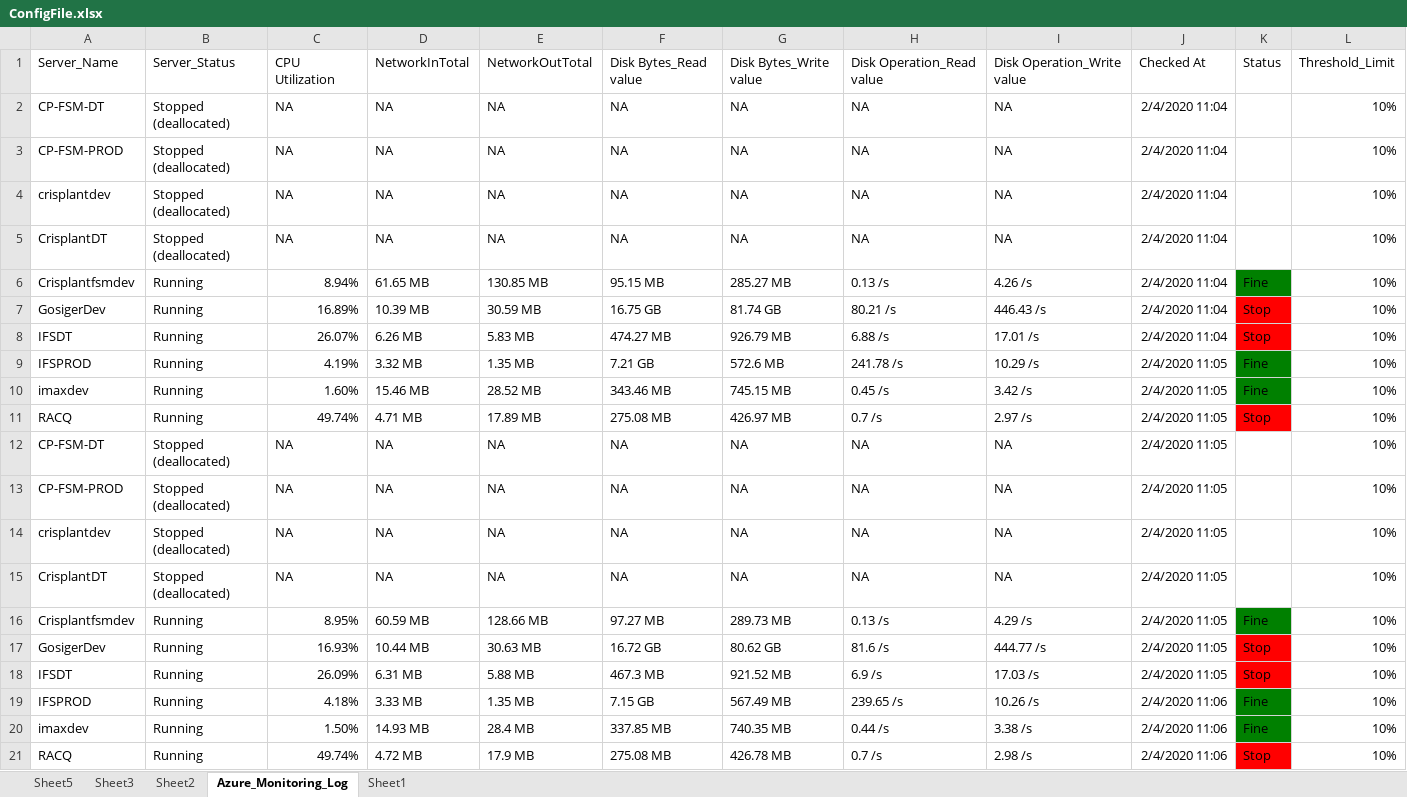
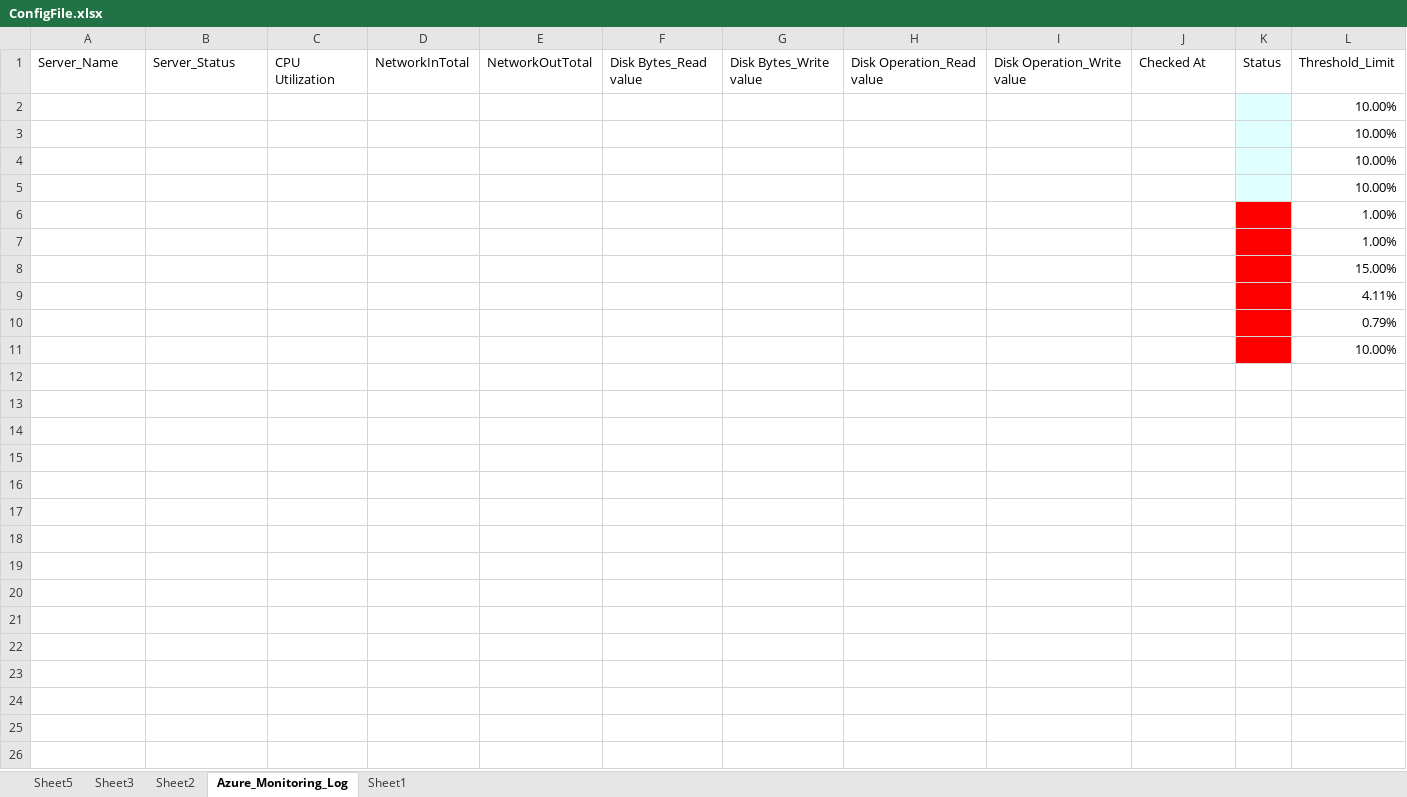
Before and after one commit to SangeethaAmaresan17/RPA-AzureMonitoring, an Excel workbook: ConfigFile.xlsx, sheet Azure_Monitoring_Log, drawn as a sheet; values as stored, in another font and other column widths than the file's, no borders; table styles not drawn; removed rows and columns are numbered as before the commit, all else as after; the diff names each change by its address in the sheet, - before the commit and + after, or states it on an @@ line.

```diff
--- a/ConfigFile.xlsx (sheet Azure_Monitoring_Log)
+++ b/ConfigFile.xlsx (sheet Azure_Monitoring_Log)
-row 2: CP-FSM-DT | Stopped (deallocated) | NA | NA | NA | NA | NA | NA | NA | 2/4/2020 11:04 |  | 10%
-row 3: CP-FSM-PROD | Stopped (deallocated) | NA | NA | NA | NA | NA | NA | NA | 2/4/2020 11:04 |  | 10%
-row 4: crisplantdev | Stopped (deallocated) | NA | NA | NA | NA | NA | NA | NA | 2/4/2020 11:04 |  | 10%
-row 5: CrisplantDT | Stopped (deallocated) | NA | NA | NA | NA | NA | NA | NA | 2/4/2020 11:04 |  | 10%
-row 6: Crisplantfsmdev | Running | 8.94% | 61.65 MB | 130.85 MB | 95.15 MB | 285.27 MB | 0.13 /s | 4.26 /s | 2/4/2020 11:04 | Fine | 10%
-row 7: GosigerDev | Running | 16.89% | 10.39 MB | 30.59 MB | 16.75 GB | 81.74 GB | 80.21 /s | 446.43 /s | 2/4/2020 11:04 | Stop | 10%
-row 8: IFSDT | Running | 26.07% | 6.26 MB | 5.83 MB | 474.27 MB | 926.79 MB | 6.88 /s | 17.01 /s | 2/4/2020 11:04 | Stop | 10%
-row 9: IFSPROD | Running | 4.19% | 3.32 MB | 1.35 MB | 7.21 GB | 572.6 MB | 241.78 /s | 10.29 /s | 2/4/2020 11:05 | Fine | 10%
-row 10: imaxdev | Running | 1.60% | 15.46 MB | 28.52 MB | 343.46 MB | 745.15 MB | 0.45 /s | 3.42 /s | 2/4/2020 11:05 | Fine | 10%
-row 11: RACQ | Running | 49.74% | 4.71 MB | 17.89 MB | 275.08 MB | 426.97 MB | 0.7 /s | 2.97 /s | 2/4/2020 11:05 | Stop | 10%
-row 12: CP-FSM-DT | Stopped (deallocated) | NA | NA | NA | NA | NA | NA | NA | 2/4/2020 11:05 |  | 10%
-row 13: CP-FSM-PROD | Stopped (deallocated) | NA | NA | NA | NA | NA | NA | NA | 2/4/2020 11:05 |  | 10%
-row 14: crisplantdev | Stopped (deallocated) | NA | NA | NA | NA | NA | NA | NA | 2/4/2020 11:05 |  | 10%
-row 15: CrisplantDT | Stopped (deallocated) | NA | NA | NA | NA | NA | NA | NA | 2/4/2020 11:05 |  | 10%
-row 16: Crisplantfsmdev | Running | 8.95% | 60.59 MB | 128.66 MB | 97.27 MB | 289.73 MB | 0.13 /s | 4.29 /s | 2/4/2020 11:05 | Fine | 10%
-row 17: GosigerDev | Running | 16.93% | 10.44 MB | 30.63 MB | 16.72 GB | 80.62 GB | 81.6 /s | 444.77 /s | 2/4/2020 11:05 | Stop | 10%
-row 18: IFSDT | Running | 26.09% | 6.31 MB | 5.88 MB | 467.3 MB | 921.52 MB | 6.9 /s | 17.03 /s | 2/4/2020 11:05 | Stop | 10%
-row 19: IFSPROD | Running | 4.18% | 3.33 MB | 1.35 MB | 7.15 GB | 567.49 MB | 239.65 /s | 10.26 /s | 2/4/2020 11:06 | Fine | 10%
-row 20: imaxdev | Running | 1.50% | 14.93 MB | 28.4 MB | 337.85 MB | 740.35 MB | 0.44 /s | 3.38 /s | 2/4/2020 11:06 | Fine | 10%
-row 21: RACQ | Running | 49.74% | 4.72 MB | 17.9 MB | 275.08 MB | 426.78 MB | 0.7 /s | 2.98 /s | 2/4/2020 11:06 | Stop | 10%
+row 2:  |  |  |  |  |  |  |  |  |  |  | 10.00%
+row 3:  |  |  |  |  |  |  |  |  |  |  | 10.00%
+row 4:  |  |  |  |  |  |  |  |  |  |  | 10.00%
+row 5:  |  |  |  |  |  |  |  |  |  |  | 10.00%
+row 6:  |  |  |  |  |  |  |  |  |  |  | 1.00%
+row 7:  |  |  |  |  |  |  |  |  |  |  | 1.00%
+row 8:  |  |  |  |  |  |  |  |  |  |  | 15.00%
+row 9:  |  |  |  |  |  |  |  |  |  |  | 4.11%
+row 10:  |  |  |  |  |  |  |  |  |  |  | 0.79%
+row 11:  |  |  |  |  |  |  |  |  |  |  | 10.00%
```
Also changed, not shown: sheet Sheet5, sheet Sheet3, sheet Sheet2, 5 other files.
